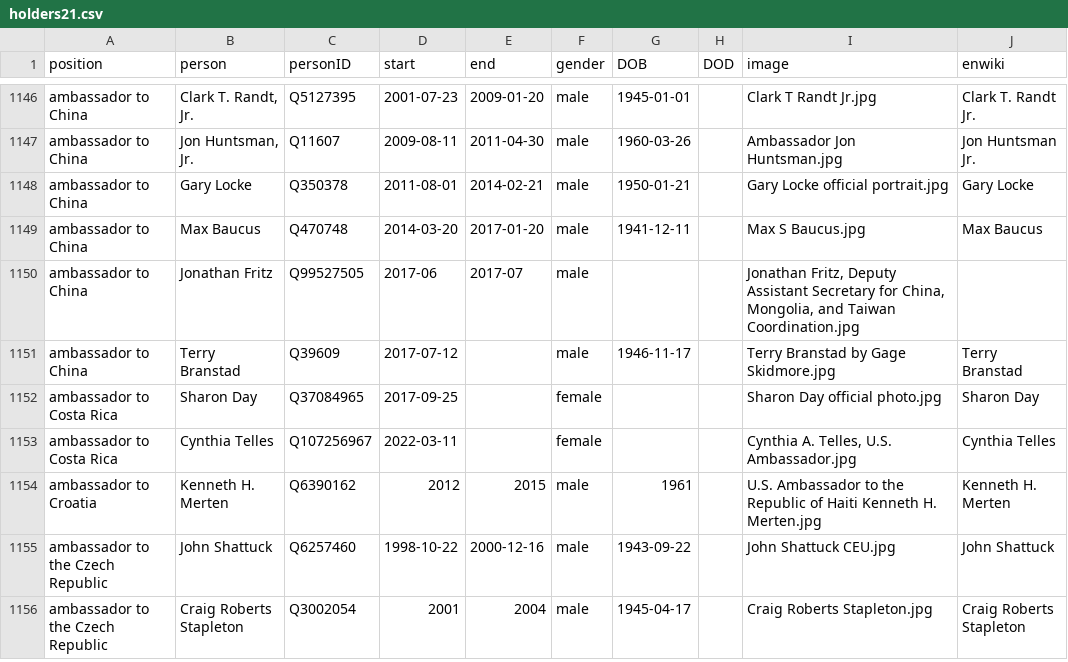
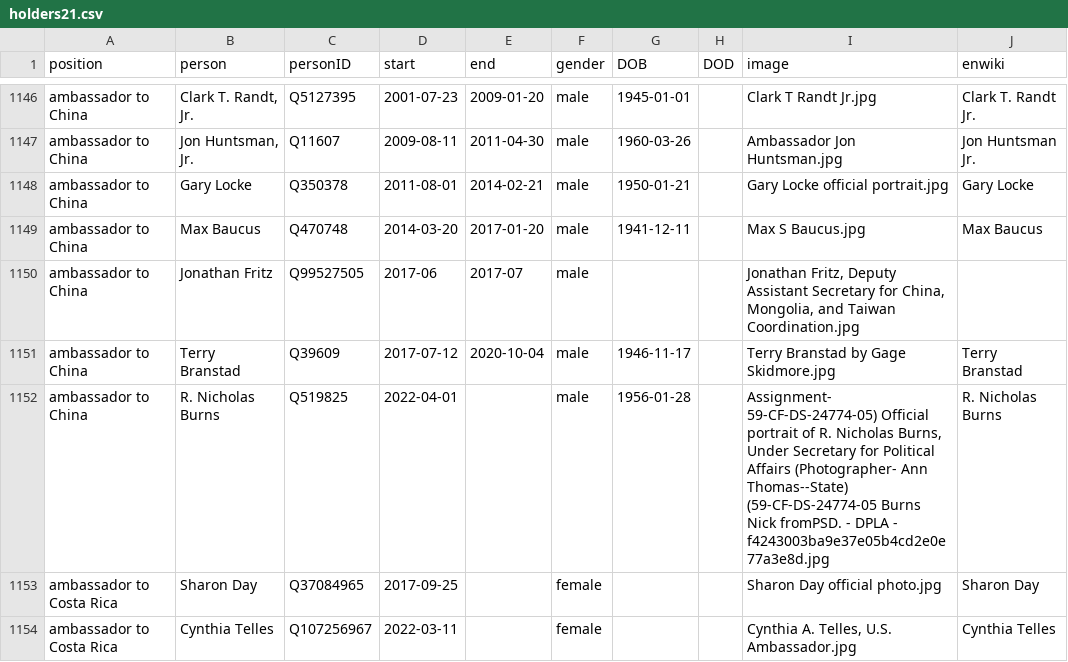
Before and after one commit to every-politician-scrapers/us-cabinet, a CSV file: html/holders21.csv, drawn as a sheet; only a part is shown, gaps mark what is left out; the shorter side is filled out with more unchanged rows.

```diff
--- a/html/holders21.csv
+++ b/html/holders21.csv
@@ -1150,3 +1150,4 @@ ambassador to China,Max Baucus,Q470748,2014-03-20,2017-01-20,male,1941-12-11,,Ma
 ambassador to China,Jonathan Fritz,Q99527505,2017-06,2017-07,male,,,"Jonathan Fritz, Deputy Assistant Secretary for China, Mongolia, and Taiwan Coordination.jpg",
-ambassador to China,Terry Branstad,Q39609,2017-07-12,,male,1946-11-17,,Terry Branstad by Gage Skidmore.jpg,Terry Branstad
+ambassador to China,Terry Branstad,Q39609,2017-07-12,2020-10-04,male,1946-11-17,,Terry Branstad by Gage Skidmore.jpg,Terry Branstad
+ambassador to China,R. Nicholas Burns,Q519825,2022-04-01,,male,1956-01-28,,"Assignment- 59-CF-DS-24774-05) Official portrait of R. Nicholas Burns, Under Secretary for Political Affairs (Photographer- Ann Thomas--State) (59-CF-DS-24774-05 Burns Nick fromPSD. - DPLA - f4243003ba9e37e05b4cd2e0e77a3e8d.jpg",R. Nicholas Burns
 ambassador to Costa Rica,Sharon Day,Q37084965,2017-09-25,,female,,,Sharon Day official photo.jpg,Sharon Day
```
Also changed, not shown: html/family.csv, 2 other files.
